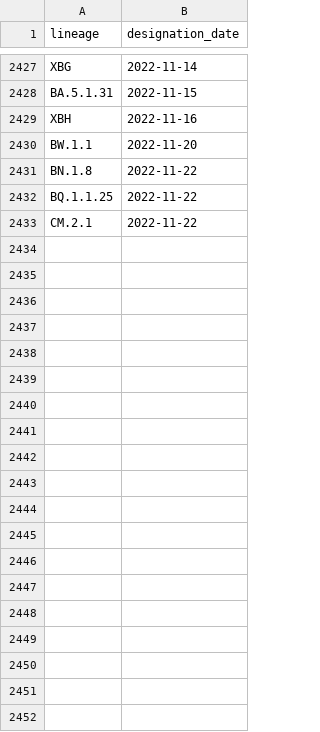
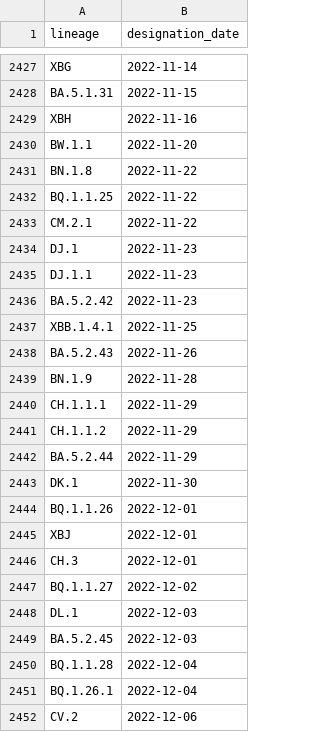
Before and after one commit to dholab/AVRL-pango-updator, a CSV file: resources/lineage_designation_dates.csv, drawn as a sheet; only a part is shown, gaps mark what is left out; the diff covers the shown part only; the diff names each change by its address in the sheet, - before the commit and + after, or states it on an @@ line.

```diff
--- a/resources/lineage_designation_dates.csv
+++ b/resources/lineage_designation_dates.csv
+row 2434: DJ.1 | 2022-11-23
+row 2435: DJ.1.1 | 2022-11-23
+row 2436: BA.5.2.42 | 2022-11-23
+row 2437: XBB.1.4.1 | 2022-11-25
+row 2438: BA.5.2.43 | 2022-11-26
+row 2439: BN.1.9 | 2022-11-28
+row 2440: CH.1.1.1 | 2022-11-29
+row 2441: CH.1.1.2 | 2022-11-29
+row 2442: BA.5.2.44 | 2022-11-29
+row 2443: DK.1 | 2022-11-30
+row 2444: BQ.1.1.26 | 2022-12-01
+row 2445: XBJ | 2022-12-01
+row 2446: CH.3 | 2022-12-01
+row 2447: BQ.1.1.27 | 2022-12-02
+row 2448: DL.1 | 2022-12-03
+row 2449: BA.5.2.45 | 2022-12-03
+row 2450: BQ.1.1.28 | 2022-12-04
+row 2451: BQ.1.26.1 | 2022-12-04
+row 2452: CV.2 | 2022-12-06
```
Also changed, not shown: 80 added rows elsewhere in this file, 4 other files.
